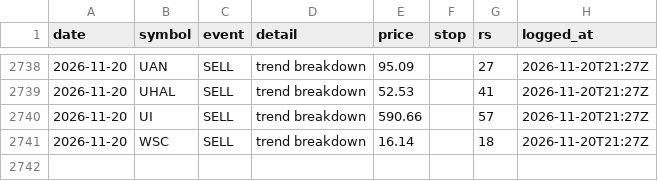
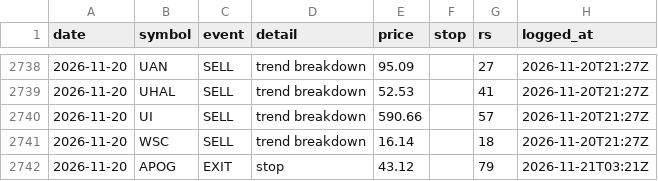
Before and after one commit to chndr-prksh/ledgerline, a CSV file: ledger/us.csv, drawn as a sheet; only a part is shown, gaps mark what is left out.

```diff
--- a/ledger/us.csv
+++ b/ledger/us.csv
@@ -2741 +2741,2 @@ date,symbol,event,detail,price,stop,rs,logged_at
 2026-11-20,WSC,SELL,trend breakdown,16.14,,18,2026-11-20T21:27Z
+2026-11-20,APOG,EXIT,stop,43.12,,79,2026-11-21T03:21Z
```
